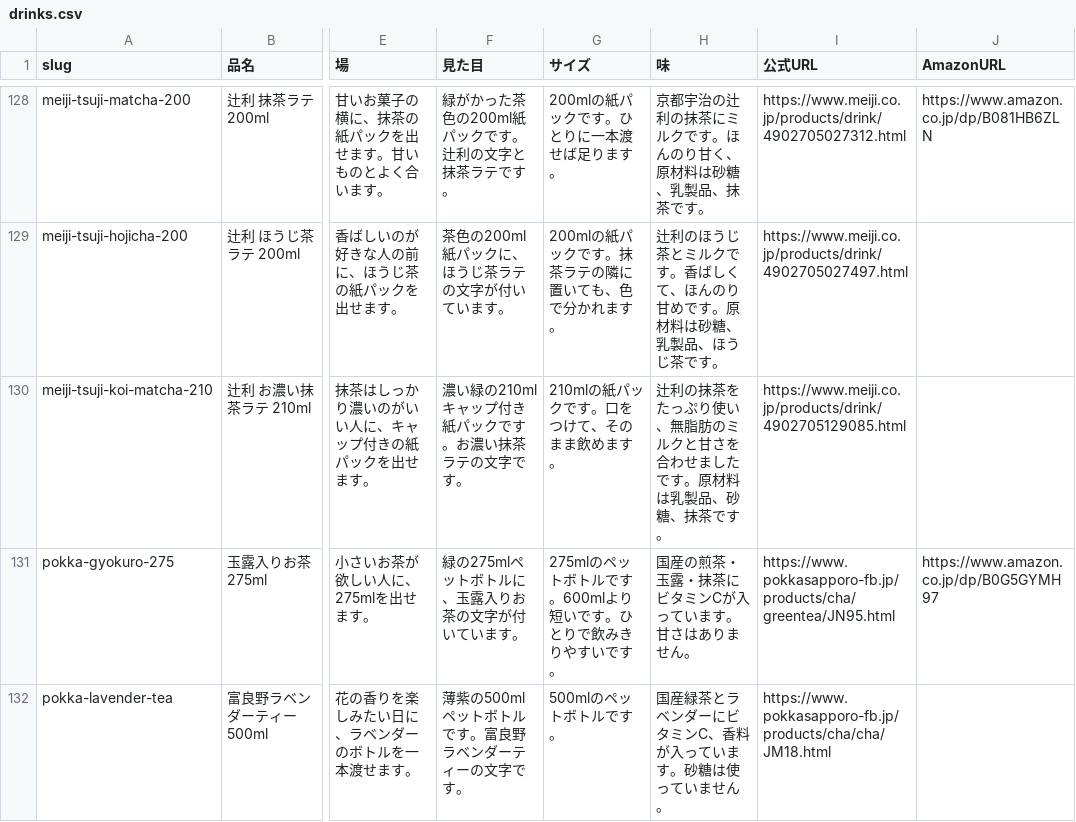
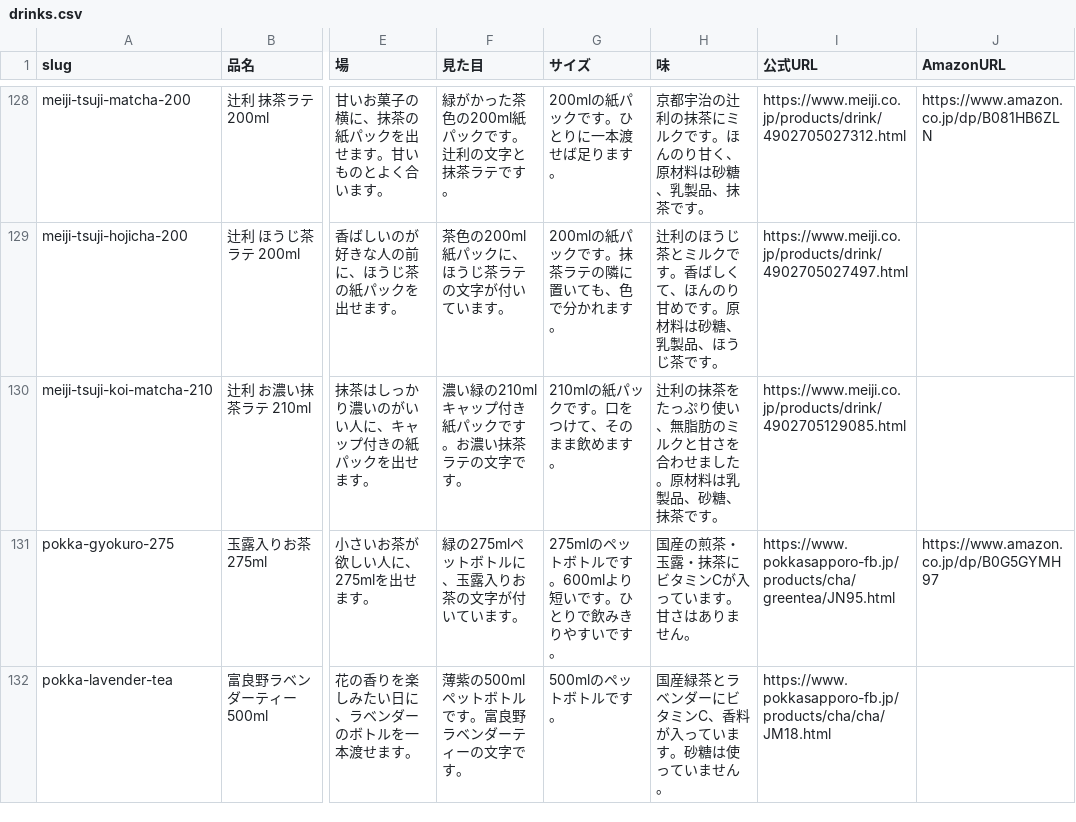
Before and after one commit to umisora/sunsup, a CSV file: data/drinks.csv, drawn as a sheet; only a part is shown, gaps mark what is left out; the diff covers the shown part only; the diff names each change by its address in the sheet, - before the commit and + after, or states it on an @@ line.

```diff
--- a/data/drinks.csv
+++ b/data/drinks.csv
-H130 (味): …せましたです。原材料…
+H130 (味): …せました。原材料…
```
Also changed, not shown: 27 edited cells elsewhere in this file, 1 other file.
